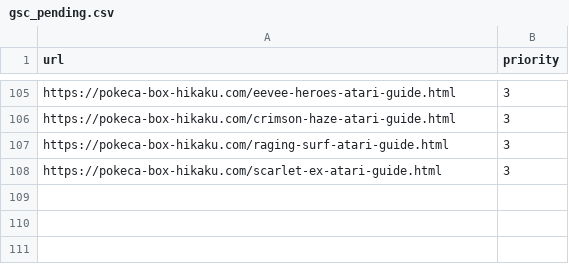
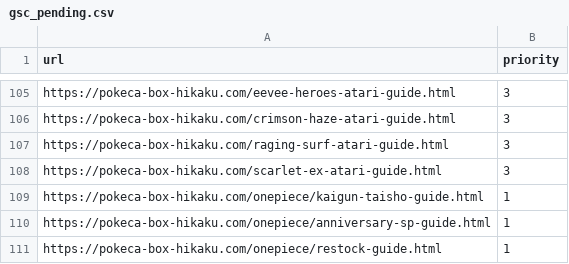
Before and after one commit to ffrksaikou-maker/game-price-compare, a CSV file: data/gsc_pending.csv, drawn as a sheet; only a part is shown, gaps mark what is left out.

```diff
--- a/data/gsc_pending.csv
+++ b/data/gsc_pending.csv
@@ -108 +108,4 @@ https://pokeca-box-hikaku.com/raging-surf-atari-guide.html,3
 https://pokeca-box-hikaku.com/scarlet-ex-atari-guide.html,3
+https://pokeca-box-hikaku.com/onepiece/kaigun-taisho-guide.html,1
+https://pokeca-box-hikaku.com/onepiece/anniversary-sp-guide.html,1
+https://pokeca-box-hikaku.com/onepiece/restock-guide.html,1
```
Also changed, not shown: 1 other file.
